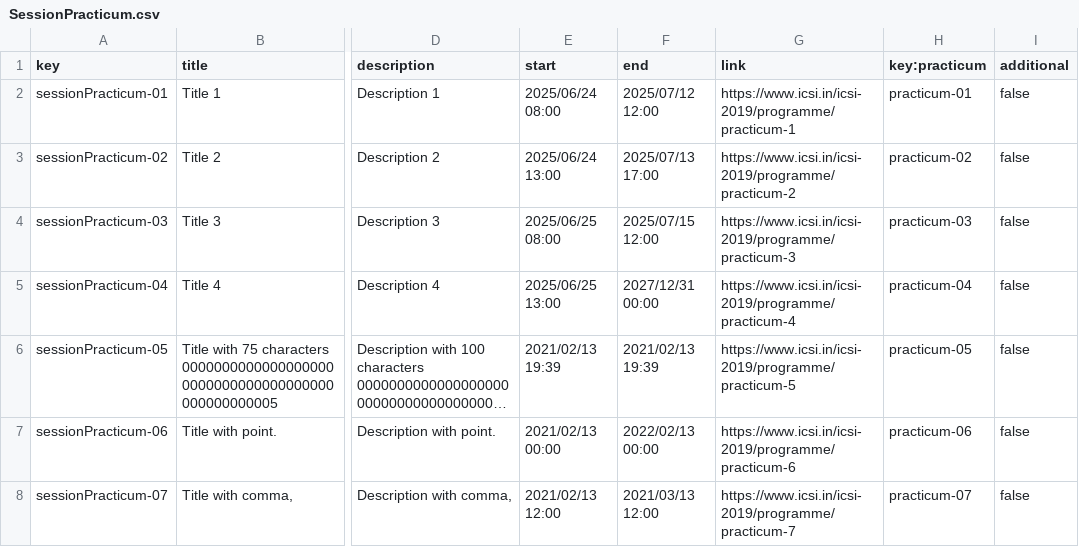
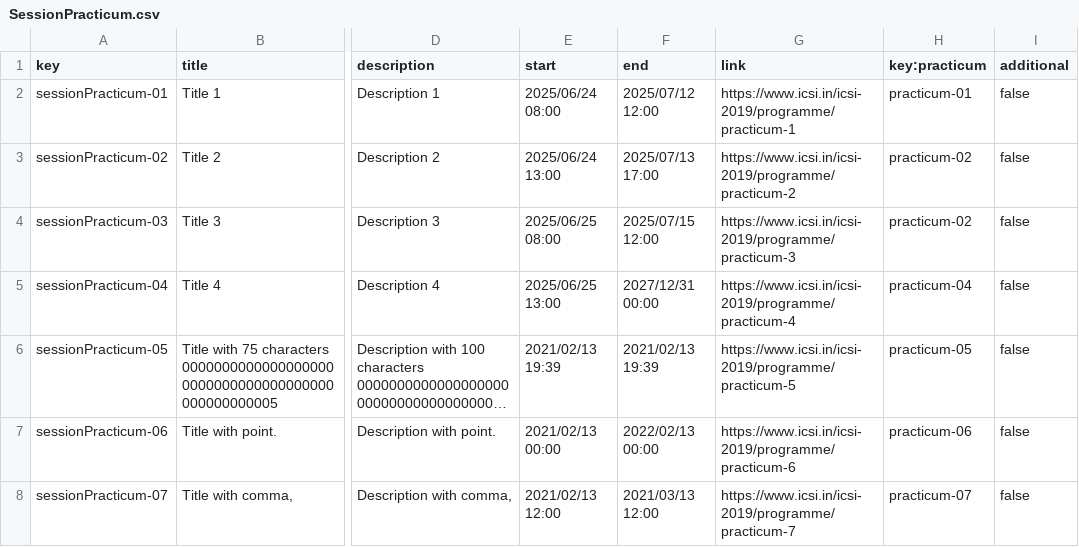
Before and after one commit to marvicmar/Acme-L3-D04, a CSV file: src/main/webapp/WEB-INF/resources/sample-data/SessionPracticum.csv, drawn as a sheet; only a part is shown, gaps mark what is left out; long unchanged cells end in …; the diff names each change by its address in the sheet, - before the commit and + after, or states it on an @@ line.

```diff
--- a/src/main/webapp/WEB-INF/resources/sample-data/SessionPracticum.csv
+++ b/src/main/webapp/WEB-INF/resources/sample-data/SessionPracticum.csv
-H4 (key:practicum): practicum-03
+H4 (key:practicum): practicum-02
```
Also changed, not shown: src/main/webapp/WEB-INF/resources/sample-data/Practicum.csv, 4 other files.
